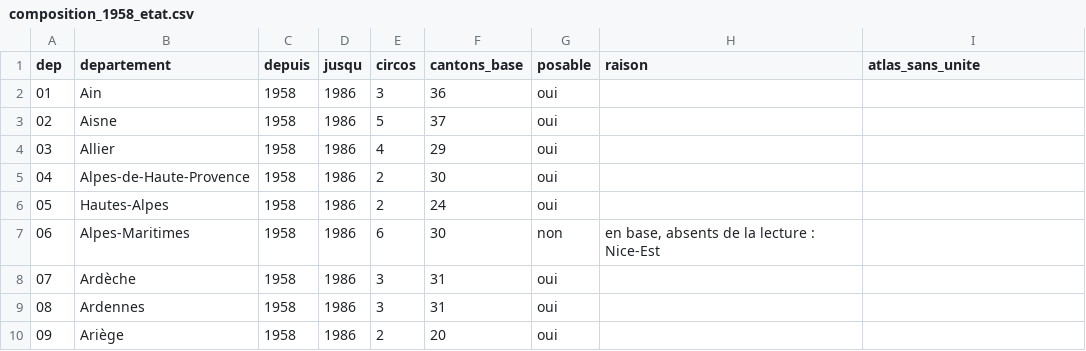
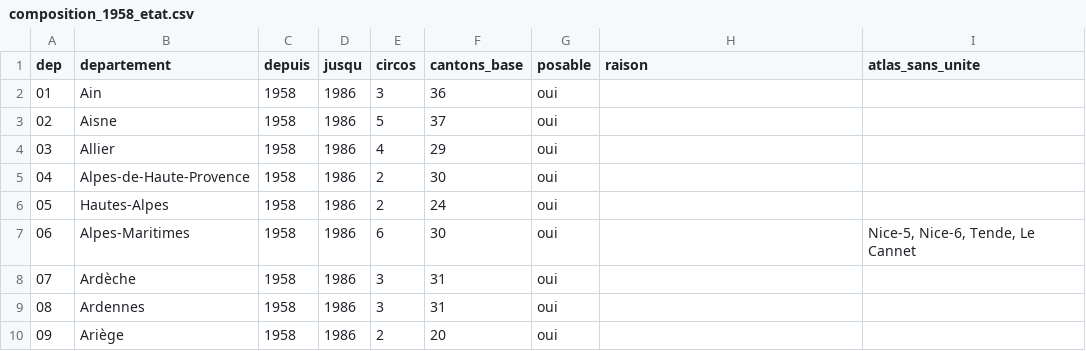
Before and after one commit to adrdufour/histgis-fr, a CSV file: circo/composition_1958_etat.csv, drawn as a sheet; only a part is shown.

```diff
--- a/circo/composition_1958_etat.csv
+++ b/circo/composition_1958_etat.csv
@@ -6,3 +6,3 @@ dep,departement,depuis,jusqu,circos,cantons_base,posable,raison,atlas_sans_unite
 05,Hautes-Alpes,1958,1986,2,24,oui,,
-06,Alpes-Maritimes,1958,1986,6,30,non,"en base, absents de la lecture : Nice-Est",
+06,Alpes-Maritimes,1958,1986,6,30,oui,,"Nice-5, Nice-6, Tende, Le Cannet"
 07,Ardèche,1958,1986,3,31,oui,,
```
Also changed, not shown: circo/composition_1958_1986.csv, 7 other files.
